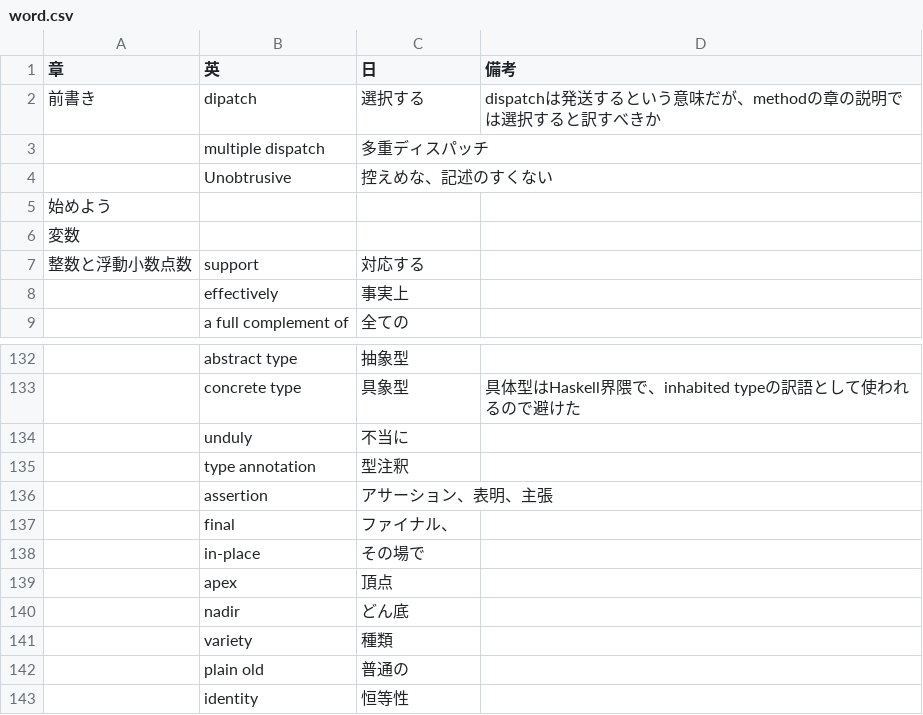
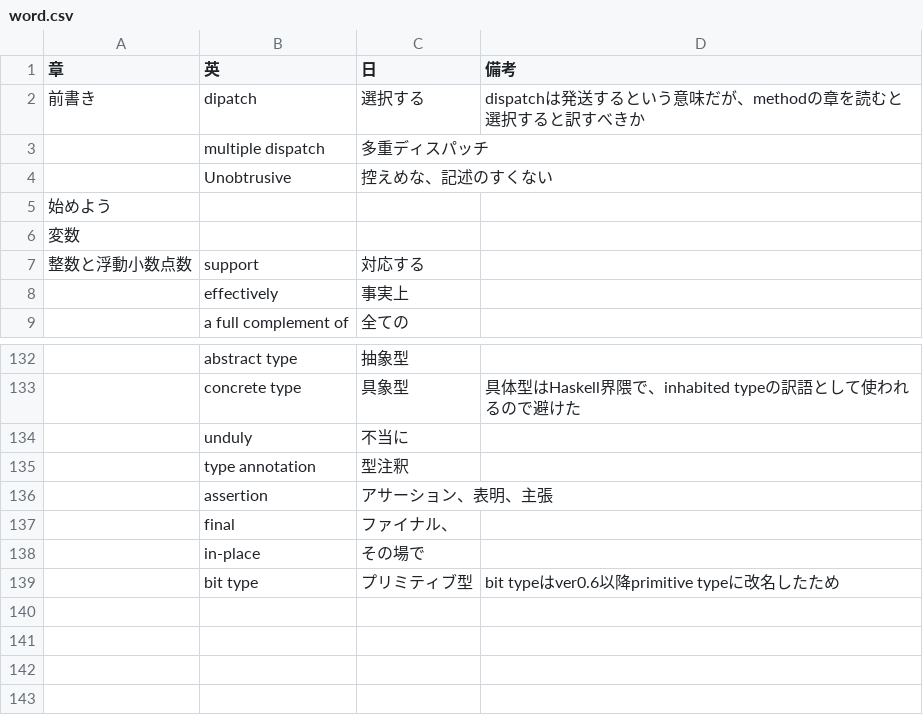
Before and after one commit to mnru/julia-doc-ja-v1.0-source, a CSV file: word.csv, drawn as a sheet; only a part is shown, gaps mark what is left out.

Commit message:
translate types

```diff
--- a/word.csv
+++ b/word.csv
@@ -1,3 +1,3 @@
 章,英,日,備考
-前書き,dipatch,選択する,dispatchは発送するという意味だが、methodの章の説明では選択すると訳すべきか
+前書き,dipatch,選択する,dispatchは発送するという意味だが、methodの章を読むと選択すると訳すべきか
 ,multiple dispatch,多重ディスパッチ,
@@ -138,6 +138,2 @@
 ,in-place,その場で,
-,apex,頂点,
-,nadir,どん底,
-,variety,種類,
-,plain old,普通の,
-,identity,恒等性,
+,bit type,プリミティブ型,bit typeはver0.6以降primitive typeに改名したため
```
Also changed, not shown: 1 other file.
